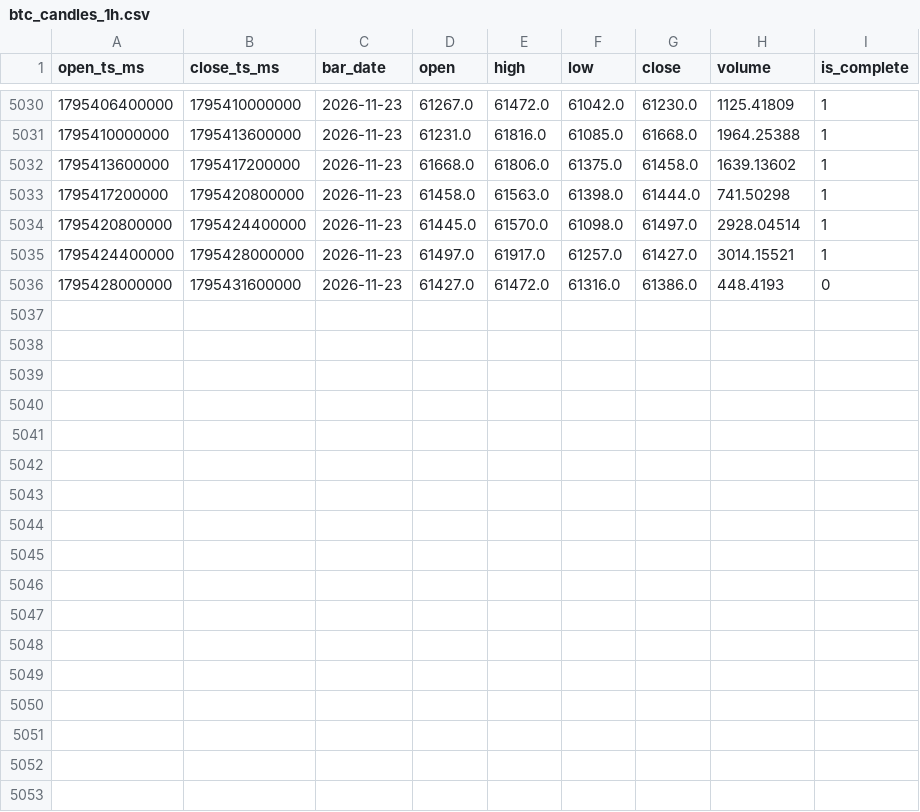
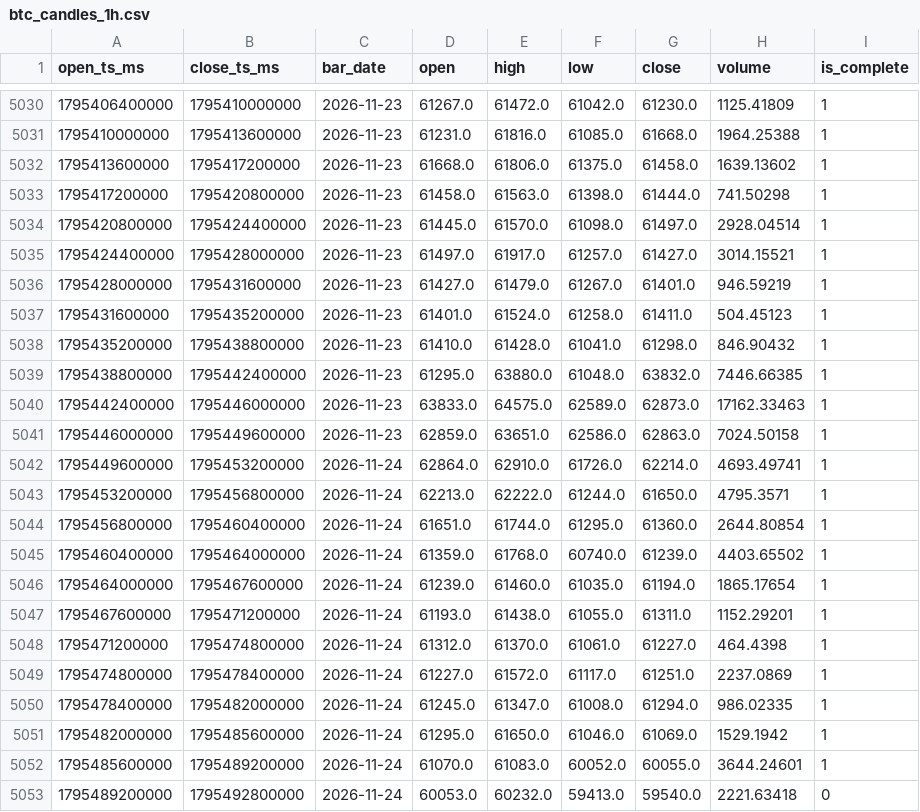
Before and after one commit to GlennZhu/test, a CSV file: raw/btc_candles_1h.csv, drawn as a sheet; only a part is shown, gaps mark what is left out.

```diff
--- a/raw/btc_candles_1h.csv
+++ b/raw/btc_candles_1h.csv
@@ -5035,2 +5035,19 @@ open_ts_ms,close_ts_ms,bar_date,open,high,low,close,volume,is_complete
 1795424400000,1795428000000,2026-11-23,61497.0,61917.0,61257.0,61427.0,3014.15521,1
-1795428000000,1795431600000,2026-11-23,61427.0,61472.0,61316.0,61386.0,448.4193,0
+1795428000000,1795431600000,2026-11-23,61427.0,61479.0,61267.0,61401.0,946.59219,1
+1795431600000,1795435200000,2026-11-23,61401.0,61524.0,61258.0,61411.0,504.45123,1
+1795435200000,1795438800000,2026-11-23,61410.0,61428.0,61041.0,61298.0,846.90432,1
+1795438800000,1795442400000,2026-11-23,61295.0,63880.0,61048.0,63832.0,7446.66385,1
+1795442400000,1795446000000,2026-11-23,63833.0,64575.0,62589.0,62873.0,17162.33463,1
+1795446000000,1795449600000,2026-11-23,62859.0,63651.0,62586.0,62863.0,7024.50158,1
+1795449600000,1795453200000,2026-11-24,62864.0,62910.0,61726.0,62214.0,4693.49741,1
+1795453200000,1795456800000,2026-11-24,62213.0,62222.0,61244.0,61650.0,4795.3571,1
+1795456800000,1795460400000,2026-11-24,61651.0,61744.0,61295.0,61360.0,2644.80854,1
+1795460400000,1795464000000,2026-11-24,61359.0,61768.0,60740.0,61239.0,4403.65502,1
+1795464000000,1795467600000,2026-11-24,61239.0,61460.0,61035.0,61194.0,1865.17654,1
+1795467600000,1795471200000,2026-11-24,61193.0,61438.0,61055.0,61311.0,1152.29201,1
+1795471200000,1795474800000,2026-11-24,61312.0,61370.0,61061.0,61227.0,464.4398,1
+1795474800000,1795478400000,2026-11-24,61227.0,61572.0,61117.0,61251.0,2237.0869,1
+1795478400000,1795482000000,2026-11-24,61245.0,61347.0,61008.0,61294.0,986.02335,1
+1795482000000,1795485600000,2026-11-24,61295.0,61650.0,61046.0,61069.0,1529.1942,1
+1795485600000,1795489200000,2026-11-24,61070.0,61083.0,60052.0,60055.0,3644.24601,1
+1795489200000,1795492800000,2026-11-24,60053.0,60232.0,59413.0,59540.0,2221.63418,0
```
Also changed, not shown: backtest/daily_decision_trace.csv, backtest/daily_settlements_paper_100k.csv, 20 other files.
